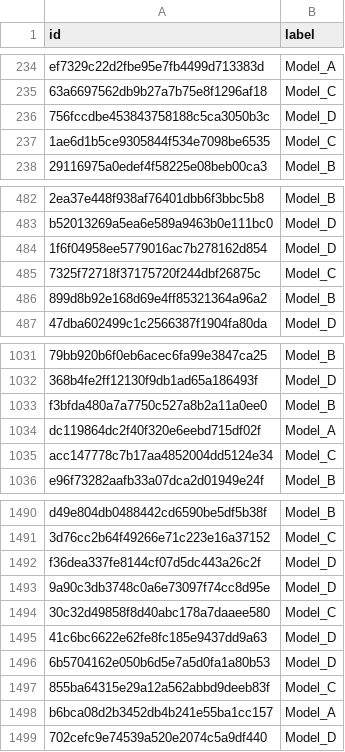
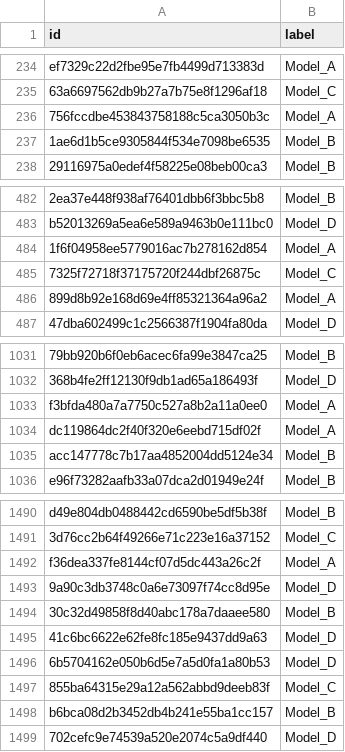
Before and after one commit to carla-ar-ig/kaggle_competition, a CSV file: submission_2.csv, drawn as a sheet; only a part is shown, gaps mark what is left out; the diff covers the shown part only; the diff names each change by its address in the sheet, - before the commit and + after, or states it on an @@ line.

```diff
--- a/submission_2.csv
+++ b/submission_2.csv
-B236 (label): Model_D
+B236 (label): Model_A
-B237 (label): Model_C
+B237 (label): Model_B
-B484 (label): Model_D
+B484 (label): Model_A
-B486 (label): Model_B
+B486 (label): Model_A
-B1033 (label): Model_B
+B1033 (label): Model_A
-B1035 (label): Model_C
+B1035 (label): Model_B
-B1492 (label): Model_D
+B1492 (label): Model_A
-B1494 (label): Model_C
+B1494 (label): Model_B
-B1498 (label): Model_A
+B1498 (label): Model_B
```
Also changed, not shown: 58 edited cells elsewhere in this file, 1 other file.
